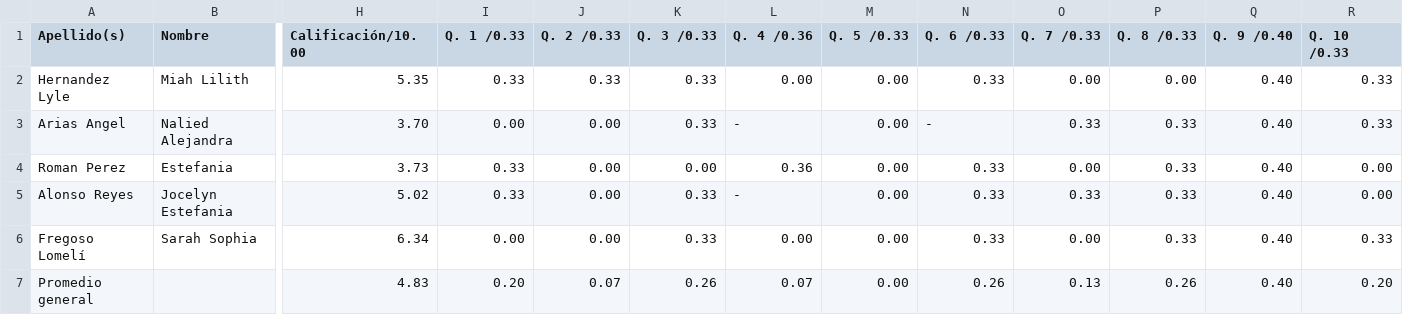
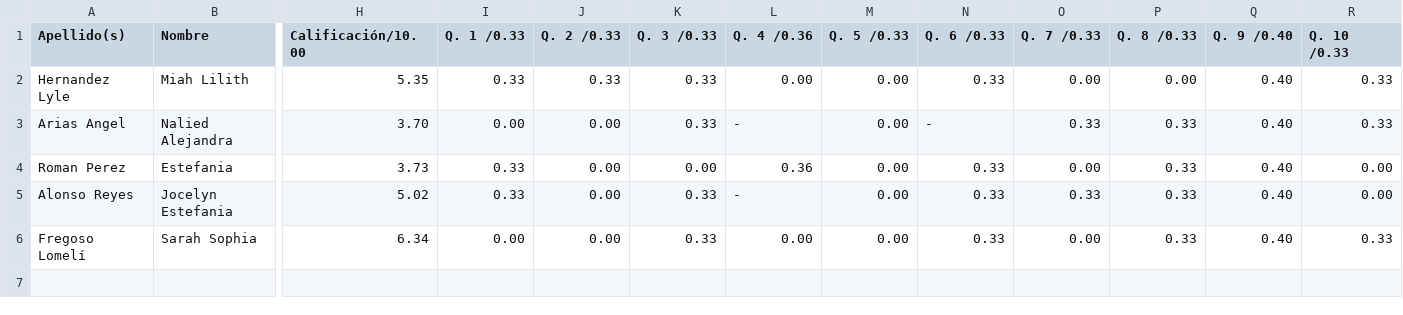
Before and after one commit to 450fausto/Exanii, a CSV file: Exa_av_A.csv (was Exaniii-Examen de avance A-calificaciones.csv), drawn as a sheet; only a part is shown, gaps mark what is left out; rows hold the shown columns only; the diff names each change by its address in the sheet, - before the commit and + after, or states it on an @@ line.

Commit message:
Update and rename Exaniii-Examen de avance A-calificaciones.csv to Exa_av_A.csv

```diff
--- a/Exaniii-Examen de avance A-calificaciones.csv
+++ b/Exa_av_A.csv
-row 7: Promedio general |  | 4.83 | 0.20 | 0.07 | 0.26 | 0.07 | 0.00 | 0.26 | 0.13 | 0.26 | 0.40 | 0.20
```
